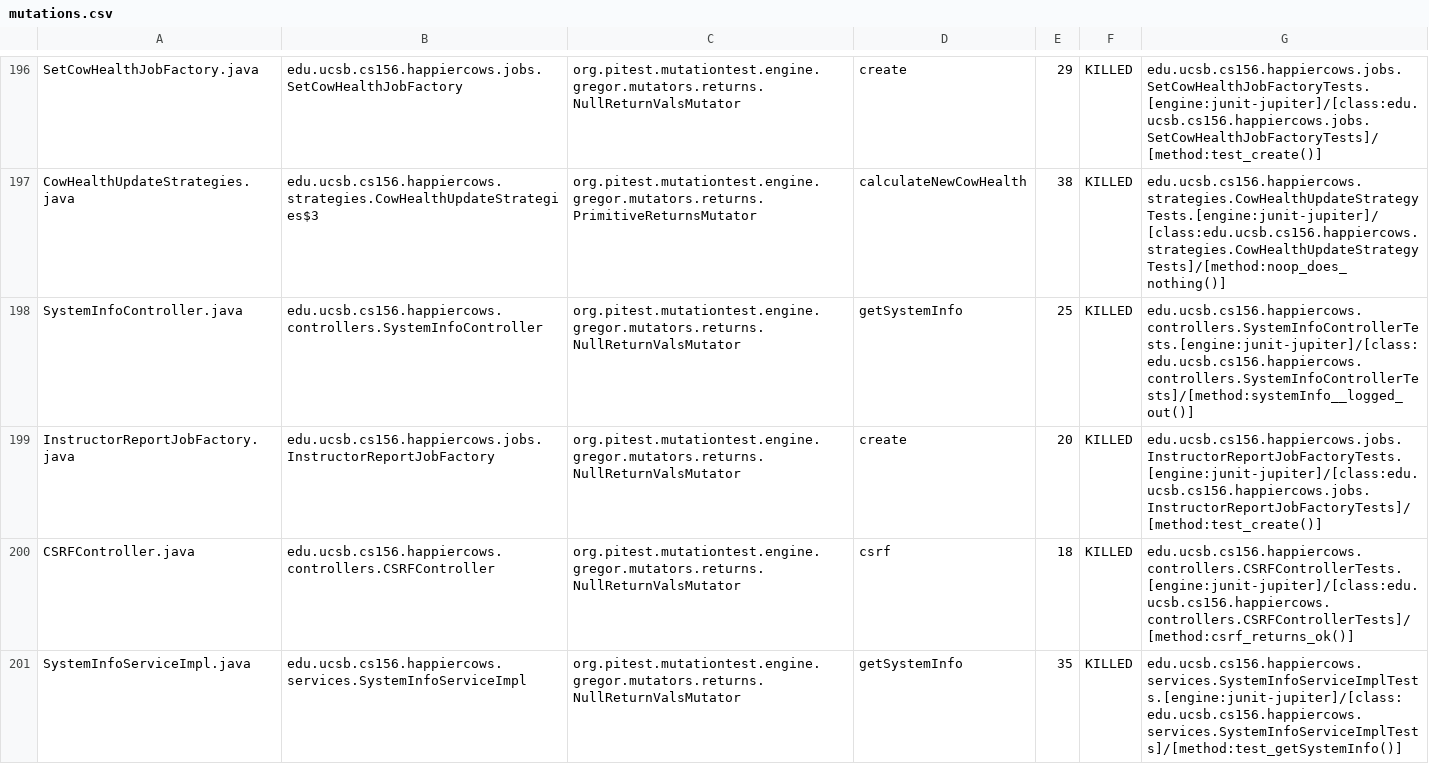
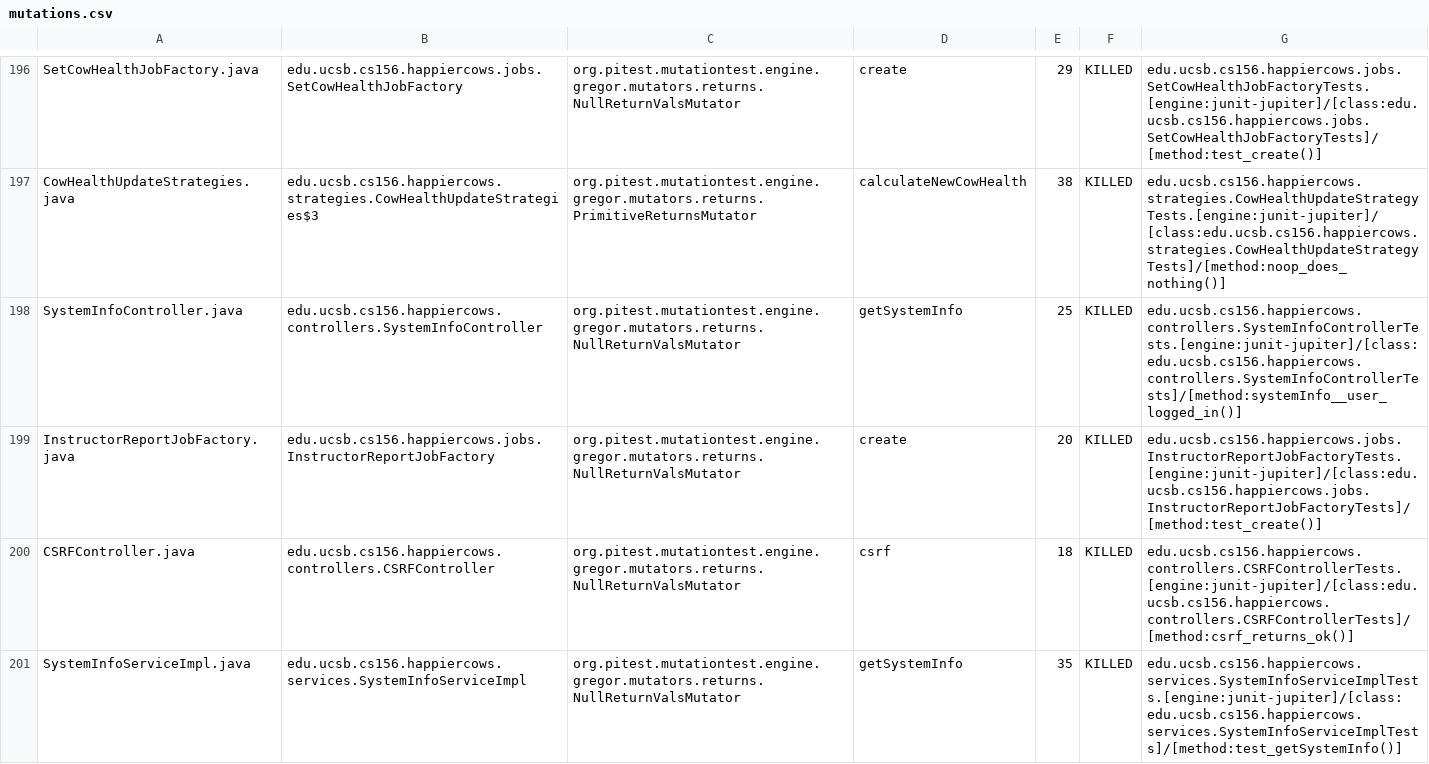
Before and after one commit to ucsb-cs156-m23/proj-happycows-m23-10am-1, a CSV file: prs/34/pitest/mutations.csv, drawn as a sheet; only a part is shown, gaps mark what is left out; the diff covers the shown part only.

Commit message:
Deploying to gh-pages from @ ucsb-cs156-m23/proj-happycows-m23-10am-1@abc971cce68b5d482fee49a08e56f51ffbad1fe1 🚀

```diff
--- a/prs/34/pitest/mutations.csv
+++ b/prs/34/pitest/mutations.csv
@@ -197,3 +197,3 @@ SetCowHealthJobFactory.java,edu.ucsb.cs156.happiercows.jobs.SetCowHealthJobFacto
 CowHealthUpdateStrategies.java,edu.ucsb.cs156.happiercows.strategies.CowHealthUpdateStrategies$3,org.pitest.mutationtest.engine.gregor.mutators.returns.PrimitiveReturnsMutator,calculateNewCowHealth,38,KILLED,edu.ucsb.cs156.happiercows.strategies.CowHealthUpdateStrategyTests.[engine:junit-jupiter]/[class:edu.ucsb.cs156.happiercows.strategies.CowHealthUpdateStrategyTests]/[method:noop_does_nothing()]
-SystemInfoController.java,edu.ucsb.cs156.happiercows.controllers.SystemInfoController,org.pitest.mutationtest.engine.gregor.mutators.returns.NullReturnValsMutator,getSystemInfo,25,KILLED,edu.ucsb.cs156.happiercows.controllers.SystemInfoControllerTests.[engine:junit-jupiter]/[class:edu.ucsb.cs156.happiercows.controllers.SystemInfoControllerTests]/[method:systemInfo__logged_out()]
+SystemInfoController.java,edu.ucsb.cs156.happiercows.controllers.SystemInfoController,org.pitest.mutationtest.engine.gregor.mutators.returns.NullReturnValsMutator,getSystemInfo,25,KILLED,edu.ucsb.cs156.happiercows.controllers.SystemInfoControllerTests.[engine:junit-jupiter]/[class:edu.ucsb.cs156.happiercows.controllers.SystemInfoControllerTests]/[method:systemInfo__user_logged_in()]
 InstructorReportJobFactory.java,edu.ucsb.cs156.happiercows.jobs.InstructorReportJobFactory,org.pitest.mutationtest.engine.gregor.mutators.returns.NullReturnValsMutator,create,20,KILLED,edu.ucsb.cs156.happiercows.jobs.InstructorReportJobFactoryTests.[engine:junit-jupiter]/[class:edu.ucsb.cs156.happiercows.jobs.InstructorReportJobFactoryTests]/[method:test_create()]
```
Also changed, not shown: 27 edited cells elsewhere in this file, 36 other files.
